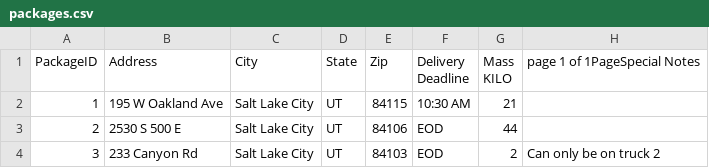
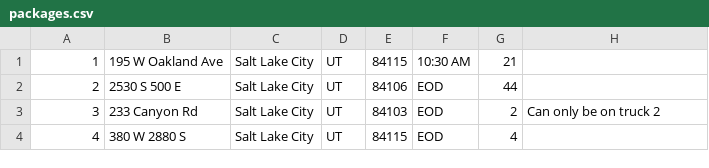
Before and after one commit to hansolo580/WGUPSRouting, a CSV file: static/packages.csv, drawn as a sheet; only a part is shown; the shorter side is filled out with more unchanged rows.

Commit message:
Implemented package csv reader, loader to hashTable. Added null values to packages.csv where necessary.

```diff
--- a/static/packages.csv
+++ b/static/packages.csv
@@ -1,4 +1 @@
-PackageID,Address,City ,State,Zip,"Delivery
-Deadline","Mass
-KILO",page 1 of 1PageSpecial Notes
 1,195 W Oakland Ave,Salt Lake City,UT,84115,10:30 AM,21,
```
Also changed, not shown: 2 other files.
